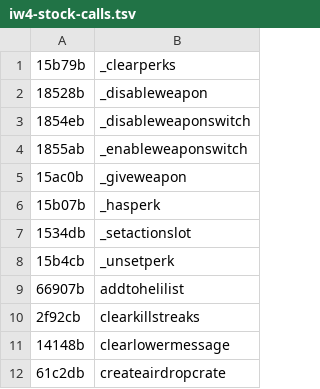
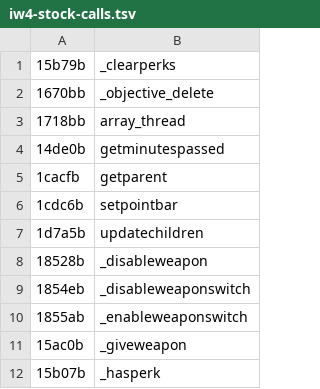
Before and after one commit to Avexiis/OpenRTM, a TSV file: app/src/main/resources/openrtm/cod/iw4-stock-calls.tsv, drawn as a sheet; only a part is shown; the shorter side is filled out with more unchanged rows.

```diff
--- a/app/src/main/resources/openrtm/cod/iw4-stock-calls.tsv
+++ b/app/src/main/resources/openrtm/cod/iw4-stock-calls.tsv
@@ -1,2 +1,8 @@
 15b79b	_clearperks
+1670bb	_objective_delete
+1718bb	array_thread
+14de0b	getminutespassed
+1cacfb	getparent
+1cdc6b	setpointbar
+1d7a5b	updatechildren
 18528b	_disableweapon
```
Also changed, not shown: app/src/main/resources/openrtm/cod/iw4-far-calls.tsv, 7 other files.
